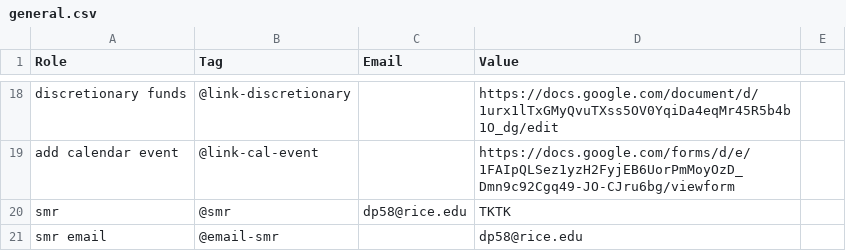
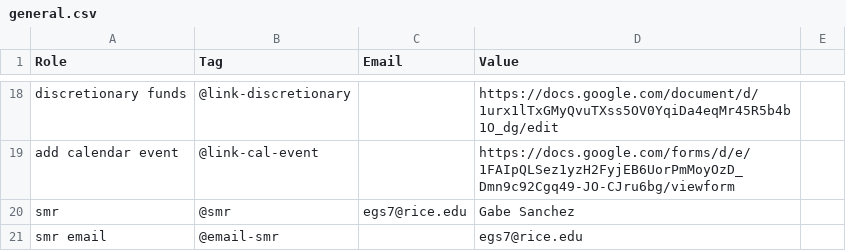
Before and after one commit to WRCWebmasters/WRC-Website, a CSV file: pages/config/general.csv, drawn as a sheet; only a part is shown, gaps mark what is left out.

```diff
--- a/pages/config/general.csv
+++ b/pages/config/general.csv
@@ -19,3 +19,3 @@ discretionary funds,@link-discretionary,,https://docs.google.com/document/d/1urx
 add calendar event,@link-cal-event,,https://docs.google.com/forms/d/e/1FAIpQLSez1yzH2FyjEB6UorPmMoyOzD_Dmn9c92Cgq49-JO-CJru6bg/viewform,,,
-smr,@smr,dp58@rice.edu,TKTK,,,
-smr email,@email-smr,,dp58@rice.edu,,,
+smr,@smr,egs7@rice.edu,Gabe Sanchez,,,
+smr email,@email-smr,,egs7@rice.edu,,,
```
Also changed, not shown: 1 other file.
